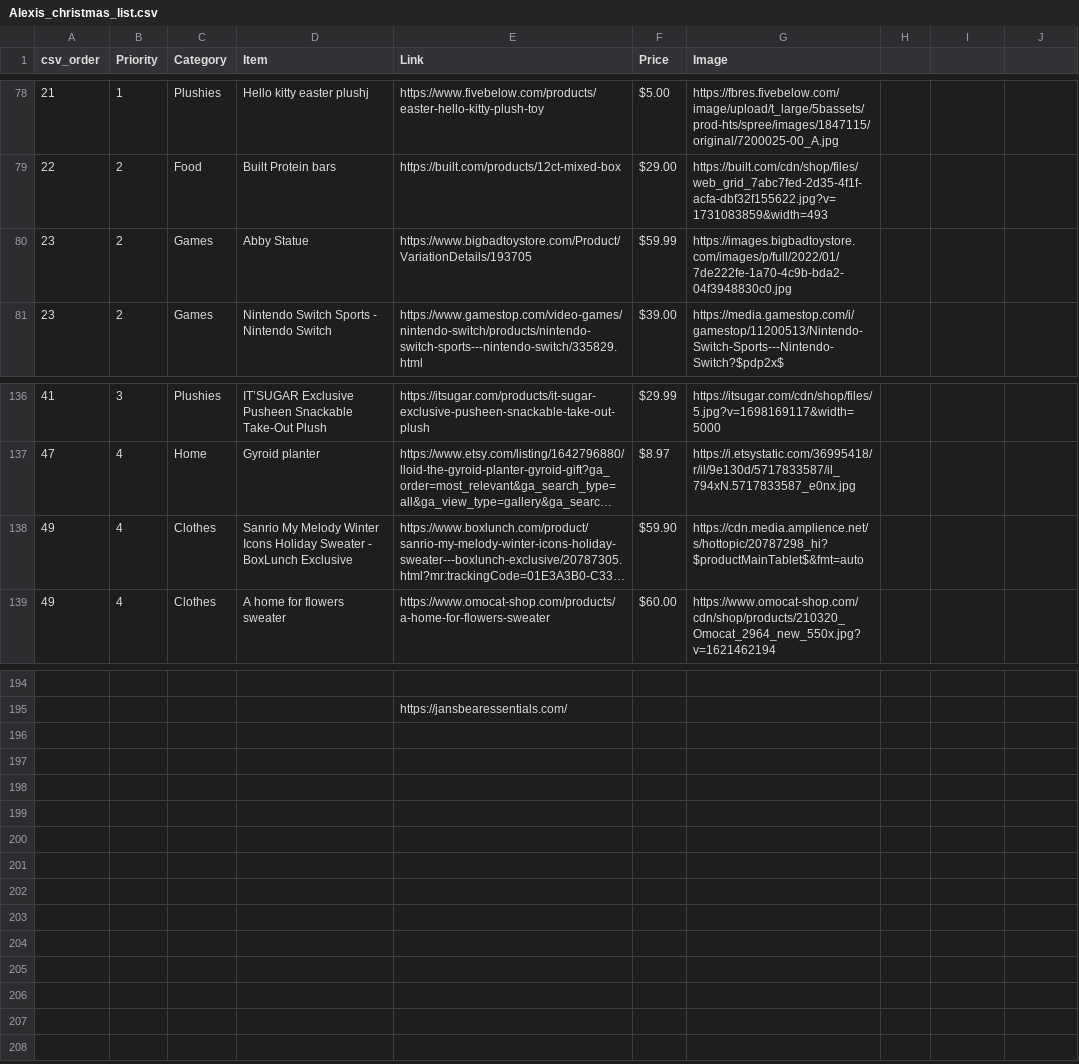
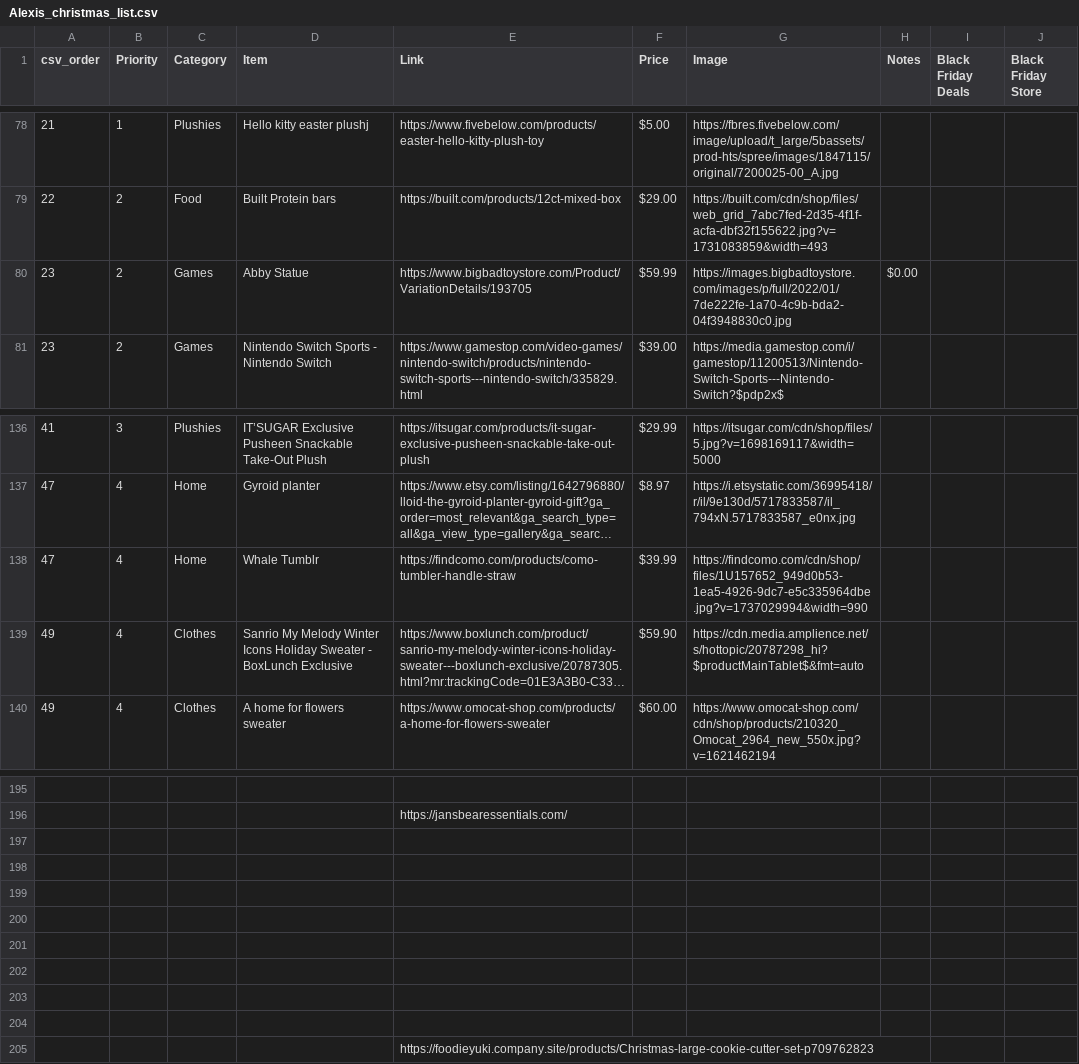
Before and after one commit to alexis1286/WishList, a CSV file: Flask (No Longer In Use)/Alexis_christmas_list.csv, drawn as a sheet; only a part is shown, gaps mark what is left out; long unchanged cells end in …; the diff names each change by its address in the sheet, - before the commit and + after, or states it on an @@ line.

Commit message:
updated list

```diff
--- a/Flask (No Longer In Use)/Alexis_christmas_list.csv
+++ b/Flask (No Longer In Use)/Alexis_christmas_list.csv
-H1: (empty)
+H1: Notes
-I1: (empty)
+I1: Black Friday Deals
-J1: (empty)
+J1: Black Friday Store
-H80 (Notes): (empty)
+H80 (Notes): $0.00
+row 138: 47 | 4 | Home | Whale Tumblr | https://findcomo.com/products/como-tumbler-handle-straw | $39.99 | https://findcomo.com/cdn/shop/files/1U157652_949d0b53-1ea5-4926-9dc7-e5c335964dbe.jpg?v=1737029994&width=990
+row 197: (empty)
+row 198: (empty)
+row 199: (empty)
+row 200: (empty)
+row 201: (empty)
+row 202: (empty)
+row 203: (empty)
+row 204: (empty)
+row 205:  |  |  |  | https://foodieyuki.company.site/products/Christmas-large-cookie-cutter-set-p709762823
```
Also changed, not shown: 2 other files.
